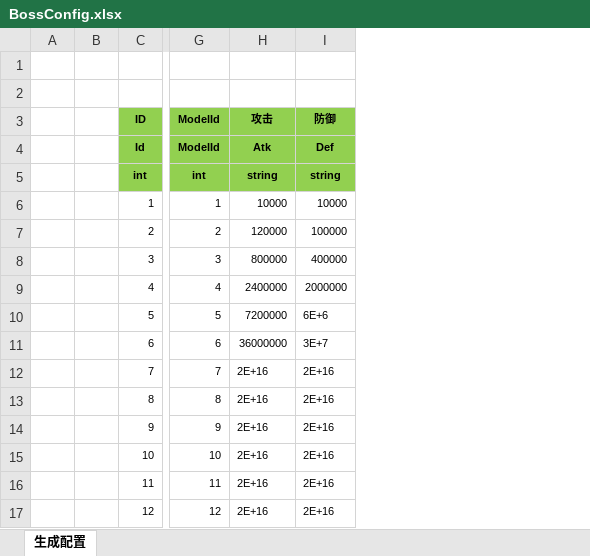
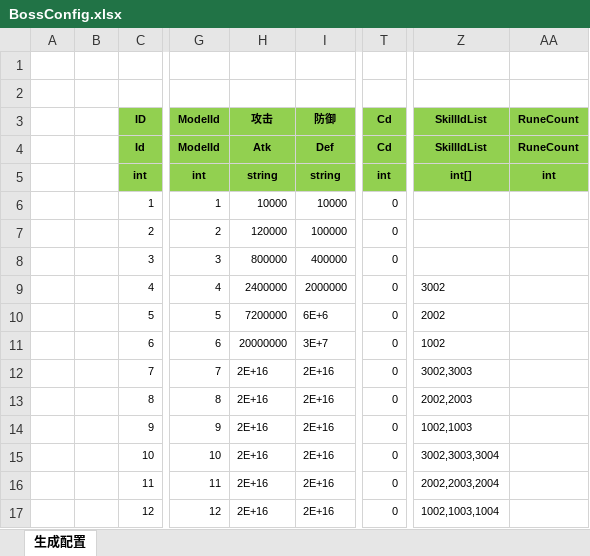
Before and after one commit to wokanjianyang/legend2, an Excel workbook: Excel/BossConfig.xlsx, sheet 生成配置, drawn as a sheet; only a part is shown, gaps mark what is left out; values as stored, in another font and other column widths than the file's, no borders; the diff names each change by its address in the sheet, - before the commit and + after, or states it on an @@ line.

```diff
--- a/Excel/BossConfig.xlsx (sheet 生成配置)
+++ b/Excel/BossConfig.xlsx (sheet 生成配置)
+column T (Cd), rows 4-17: Cd | int | 0 | 0 | 0 | 0 | 0 | 0 | 0 | 0 | 0 | 0 | 0 | 0
+column Z (SkillIdList), rows 4-17: SkillIdList | int[] |  |  |  | 3002 | 2002 | 1002 | 3002,3003 | 2002,2003 | 1002,1003 | 3002,3003,3004 | 2002,2003,2004 | 1002,1003,1004
+column AA (RuneCount), rows 4-5: RuneCount | int
-H11 (攻击): 36000000
+H11 (攻击): 20000000
```
Also changed, not shown: Excel/ExclusiveConfig.xlsx, Excel/PetTraitConfig.xlsx, 37 other files.
